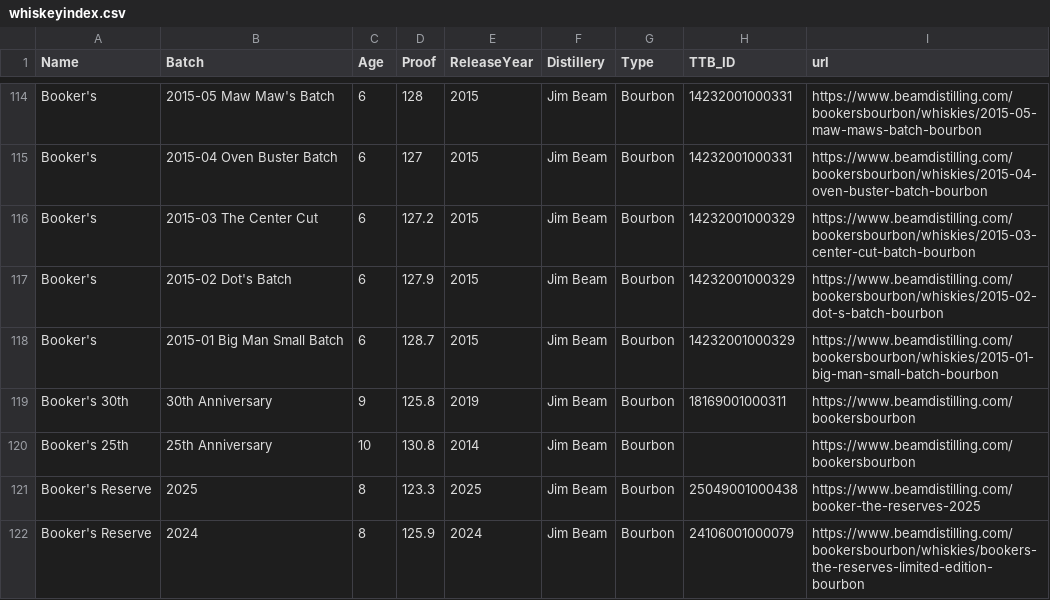
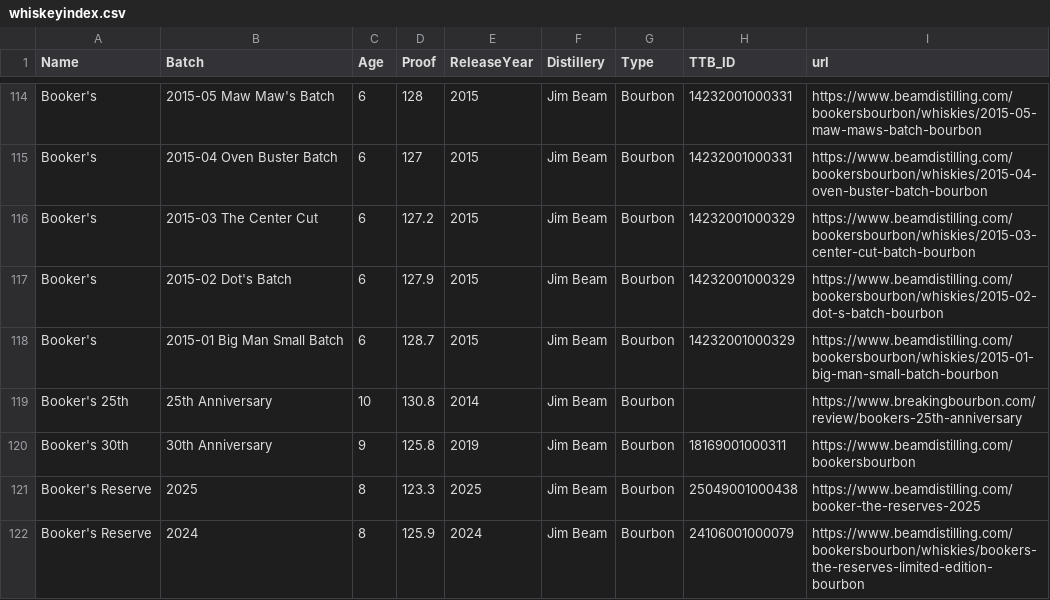
Before and after one commit to weshaggard/whiskeyproofs, a CSV file: _data/whiskeyindex.csv, drawn as a sheet; only a part is shown, gaps mark what is left out.

```diff
--- a/_data/whiskeyindex.csv
+++ b/_data/whiskeyindex.csv
@@ -118,4 +118,4 @@ Booker's,2015-02 Dot's Batch,6,127.9,2015,Jim Beam,Bourbon,14232001000329,https:
 Booker's,2015-01 Big Man Small Batch,6,128.7,2015,Jim Beam,Bourbon,14232001000329,https://www.beamdistilling.com/bookersbourbon/whiskies/2015-01-big-man-small-batch-bourbon
+Booker's 25th,25th Anniversary,10,130.8,2014,Jim Beam,Bourbon,,https://www.breakingbourbon.com/review/bookers-25th-anniversary
 Booker's 30th,30th Anniversary,9,125.8,2019,Jim Beam,Bourbon,18169001000311,https://www.beamdistilling.com/bookersbourbon
-Booker's 25th,25th Anniversary,10,130.8,2014,Jim Beam,Bourbon,,https://www.beamdistilling.com/bookersbourbon
 Booker's Reserve,2025,8,123.3,2025,Jim Beam,Bourbon,25049001000438,https://www.beamdistilling.com/booker-the-reserves-2025
```
